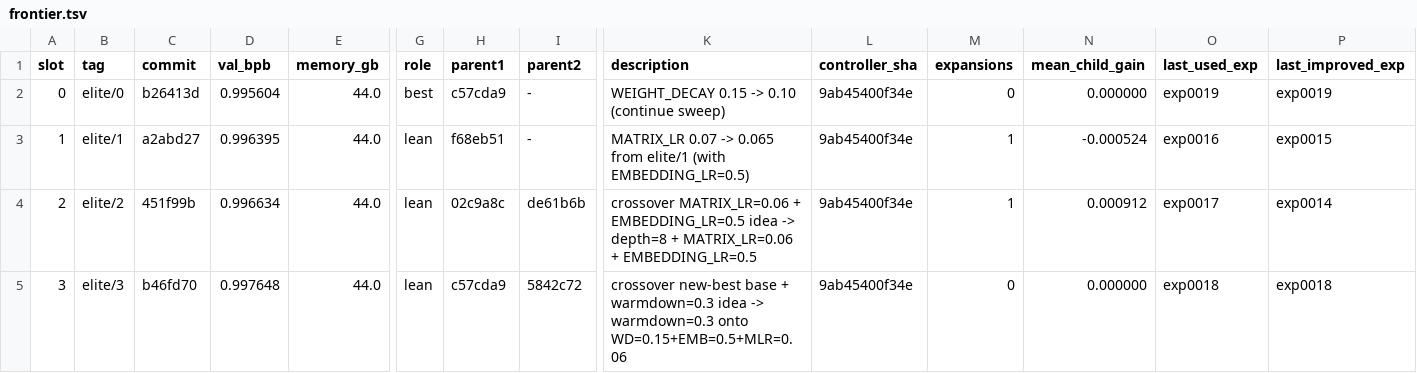
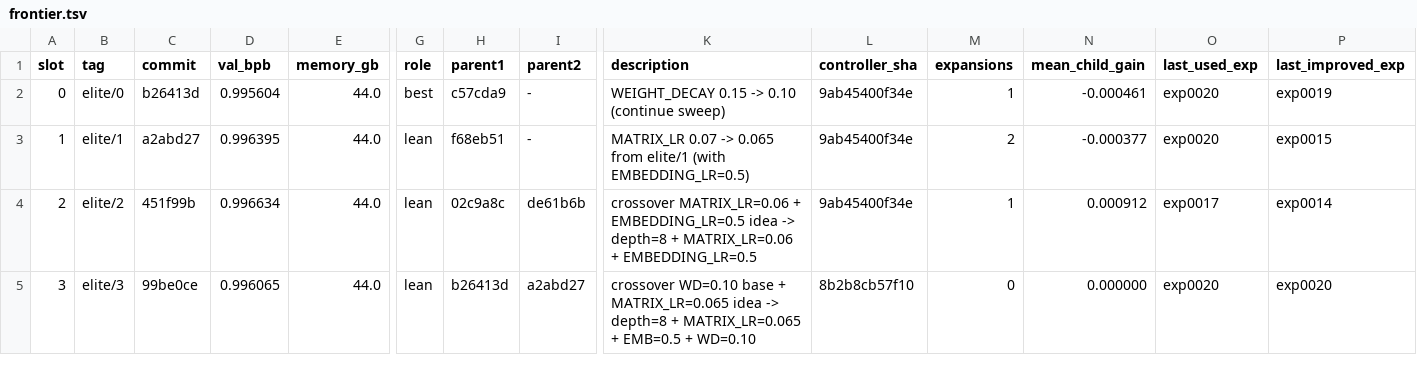
Before and after one commit to yidu0924/genetic-autoresearch, a TSV file: frontier.tsv, drawn as a sheet; only a part is shown, gaps mark what is left out; the diff names each change by its address in the sheet, - before the commit and + after, or states it on an @@ line.

```diff
--- a/frontier.tsv
+++ b/frontier.tsv
-M2 (expansions): 0
+M2 (expansions): 1
-N2 (mean_child_gain): 0.000000
+N2 (mean_child_gain): -0.000461
-O2 (last_used_exp): exp0019
+O2 (last_used_exp): exp0020
-M3 (expansions): 1
+M3 (expansions): 2
-N3 (mean_child_gain): -0.000524
+N3 (mean_child_gain): -0.000377
-O3 (last_used_exp): exp0016
+O3 (last_used_exp): exp0020
-C5 (commit): b46fd70
+C5 (commit): 99be0ce
-D5 (val_bpb): 0.997648
+D5 (val_bpb): 0.996065
-H5 (parent1): c57cda9
+H5 (parent1): b26413d
-I5 (parent2): 5842c72
+I5 (parent2): a2abd27
-K5 (description): crossover new-best base + warmdown=0.3 idea -> warmdown=0.3 onto WD=0.15+EMB=0.5+MLR=0.06
+K5 (description): crossover WD=0.10 base + MATRIX_LR=0.065 idea -> depth=8 + MATRIX_LR=0.065 + EMB=0.5 + WD=0.10
-L5 (controller_sha): 9ab45400f34e
+L5 (controller_sha): 8b2b8cb57f10
-O5 (last_used_exp): exp0018
+O5 (last_used_exp): exp0020
-P5 (last_improved_exp): exp0018
+P5 (last_improved_exp): exp0020
```
Also changed, not shown: controller_events.tsv, results.tsv, 4 other files.
